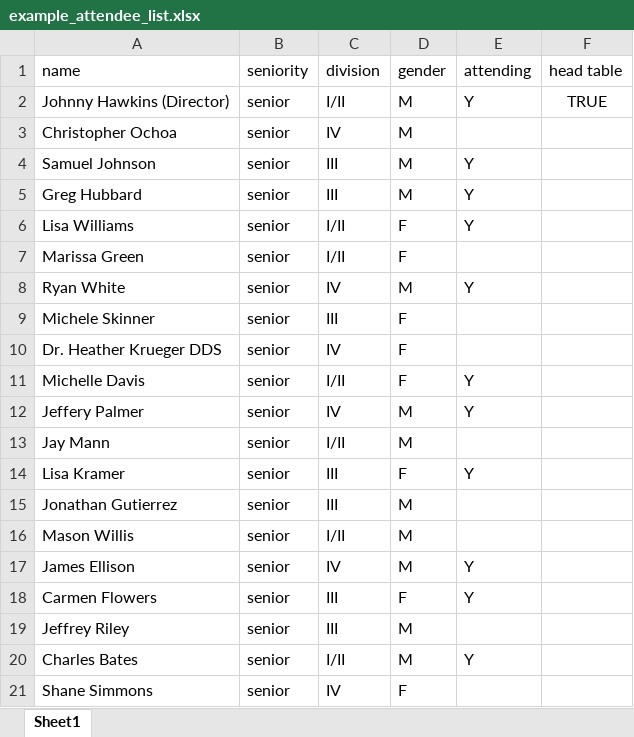
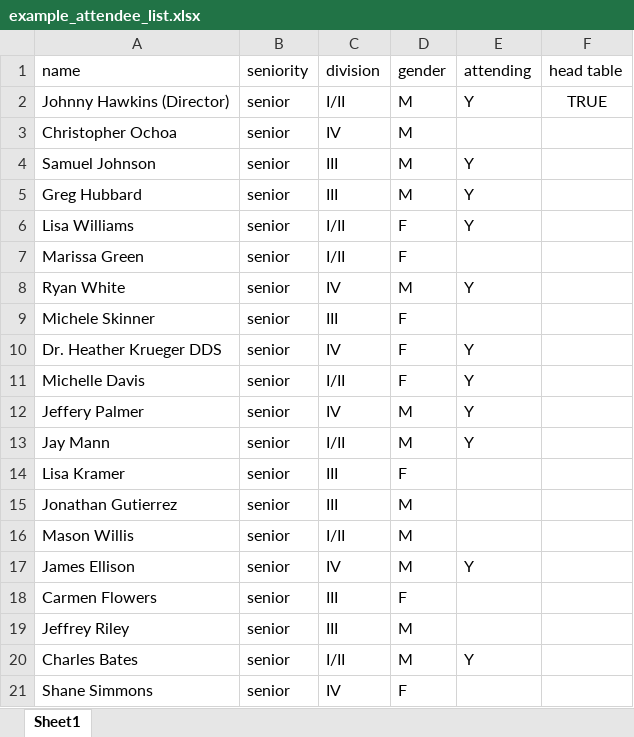
Before and after one commit to kgweber-sag/SeatingArrangement, an Excel workbook: example_attendee_list.xlsx, sheet Sheet1, drawn as a sheet; only a part is shown; values as stored, in another font and other column widths than the file's, no borders; the diff names each change by its address in the sheet, - before the commit and + after, or states it on an @@ line.

```diff
--- a/example_attendee_list.xlsx (sheet Sheet1)
+++ b/example_attendee_list.xlsx (sheet Sheet1)
-E10 (attending): (empty)
+E10 (attending): Y
-E13 (attending): (empty)
+E13 (attending): Y
-E14 (attending): Y
+E14 (attending): (empty)
-E18 (attending): Y
+E18 (attending): (empty)
```
Also changed, not shown: 8 other files.
